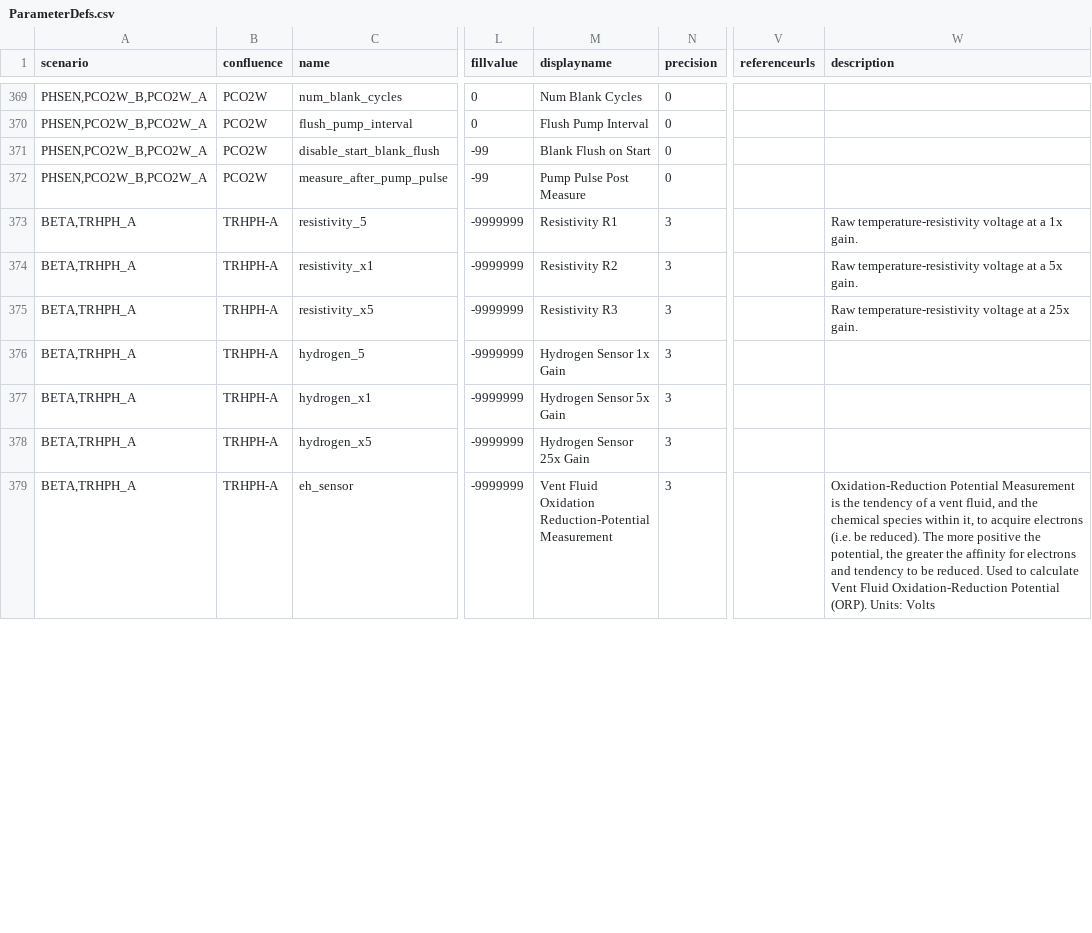
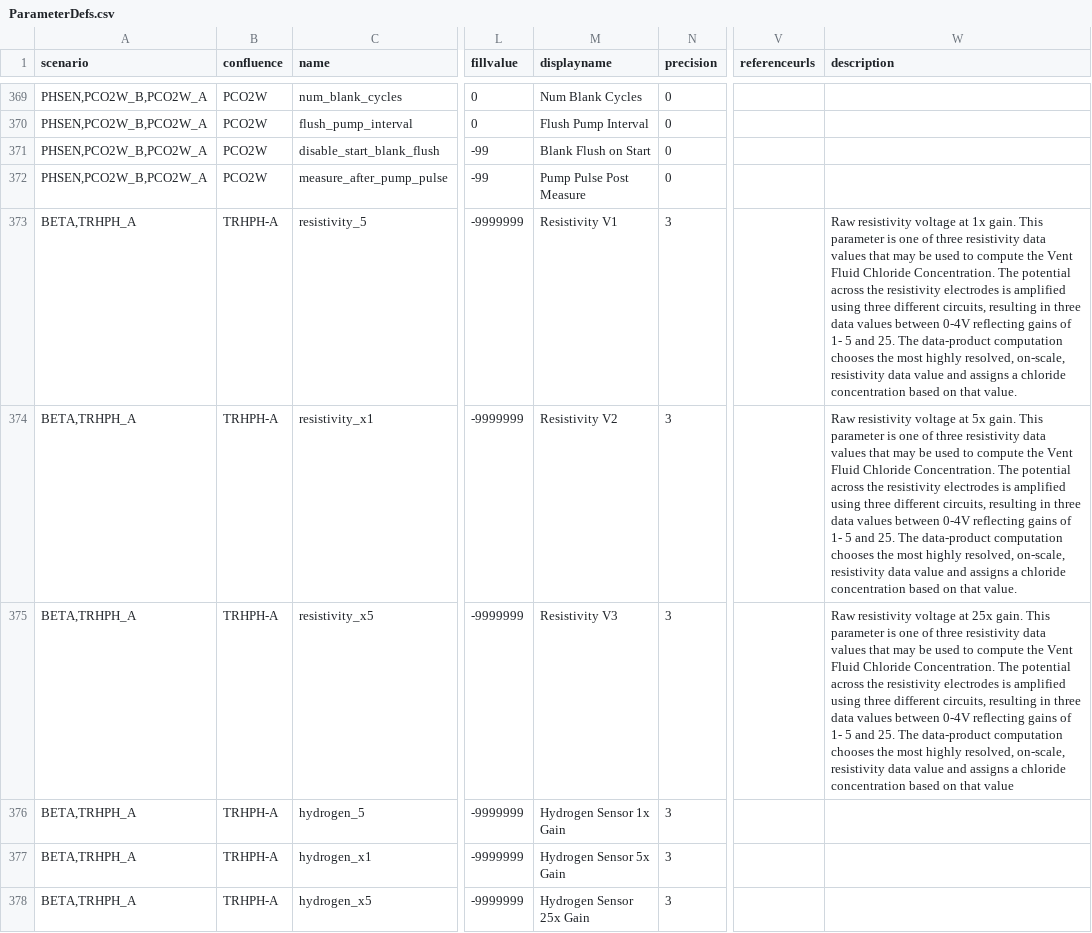
Before and after one commit to oceanobservatories/preload-database, a CSV file: csv/ParameterDefs.csv, drawn as a sheet; only a part is shown, gaps mark what is left out; the shorter side is filled out with more unchanged rows; the diff covers the shown part only; the diff names each change by its address in the sheet, - before the commit and + after, or states it on an @@ line.

Commit message:
Updates to PD vocab

```diff
--- a/csv/ParameterDefs.csv
+++ b/csv/ParameterDefs.csv
-M373 (displayname): Resistivity R1
+M373 (displayname): Resistivity V1
-W373 (description): Raw temperature-resistivity voltage at a 1x gain.
+W373 (description): Raw resistivity voltage at 1x gain. This parameter is one of three resistivity data values that may be used to compute the Vent Fluid Chloride Concentration. The potential across the resistivity electrodes is amplified using three different circuits, resulting in three data values between 0-4V reflecting gains of 1- 5 and 25. The data-product computation chooses the most highly resolved, on-scale, resistivity data value and assigns a chloride concentration based on that value.
-M374 (displayname): Resistivity R2
+M374 (displayname): Resistivity V2
-W374 (description): Raw temperature-resistivity voltage at a 5x gain.
+W374 (description): Raw resistivity voltage at 5x gain. This parameter is one of three resistivity data values that may be used to compute the Vent Fluid Chloride Concentration. The potential across the resistivity electrodes is amplified using three different circuits, resulting in three data values between 0-4V reflecting gains of 1- 5 and 25. The data-product computation chooses the most highly resolved, on-scale, resistivity data value and assigns a chloride concentration based on that value.
-M375 (displayname): Resistivity R3
+M375 (displayname): Resistivity V3
-W375 (description): Raw temperature-resistivity voltage at a 25x gain.
+W375 (description): Raw resistivity voltage at 25x gain. This parameter is one of three resistivity data values that may be used to compute the Vent Fluid Chloride Concentration. The potential across the resistivity electrodes is amplified using three different circuits, resulting in three data values between 0-4V reflecting gains of 1- 5 and 25. The data-product computation chooses the most highly resolved, on-scale, resistivity data value and assigns a chloride concentration based on that value
```
Also changed, not shown: 76 edited cells elsewhere in this file.
